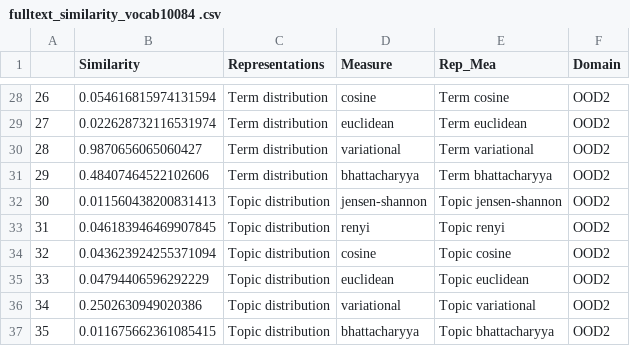
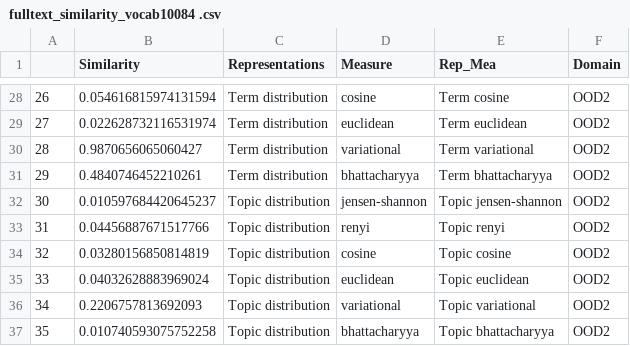
Before and after one commit to casszhao/temporal-drift-on-explanation, a CSV file: saved_everything/complain/fulltext_similarity_vocab10084 .csv, drawn as a sheet; only a part is shown, gaps mark what is left out; the diff covers the shown part only.

```diff
--- a/saved_everything/complain/fulltext_similarity_vocab10084 .csv
+++ b/saved_everything/complain/fulltext_similarity_vocab10084 .csv
@@ -30,8 +30,8 @@
 28,0.9870656065060427,Term distribution,variational,Term variational,OOD2
-29,0.48407464522102606,Term distribution,bhattacharyya,Term bhattacharyya,OOD2
-30,0.011560438200831413,Topic distribution,jensen-shannon,Topic jensen-shannon,OOD2
-31,0.046183946469907845,Topic distribution,renyi,Topic renyi,OOD2
-32,0.043623924255371094,Topic distribution,cosine,Topic cosine,OOD2
-33,0.04794406596292229,Topic distribution,euclidean,Topic euclidean,OOD2
-34,0.2502630949020386,Topic distribution,variational,Topic variational,OOD2
-35,0.011675662361085415,Topic distribution,bhattacharyya,Topic bhattacharyya,OOD2
+29,0.4840746452210261,Term distribution,bhattacharyya,Term bhattacharyya,OOD2
+30,0.010597684420645237,Topic distribution,jensen-shannon,Topic jensen-shannon,OOD2
+31,0.04456887671517766,Topic distribution,renyi,Topic renyi,OOD2
+32,0.03280156850814819,Topic distribution,cosine,Topic cosine,OOD2
+33,0.04032628883969024,Topic distribution,euclidean,Topic euclidean,OOD2
+34,0.2206757813692093,Topic distribution,variational,Topic variational,OOD2
+35,0.010740593075752258,Topic distribution,bhattacharyya,Topic bhattacharyya,OOD2
```
Also changed, not shown: 27 edited cells elsewhere in this file, saved_everything/bigtable_of_alltasks.csv, saved_everything/binarybragging/bigtable.csv, 24 other files.
